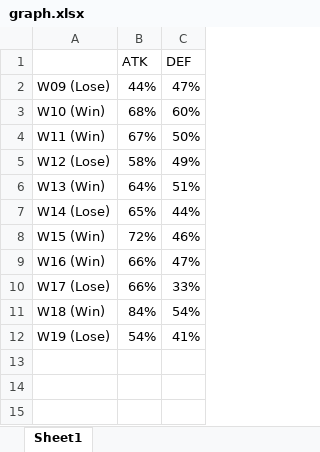
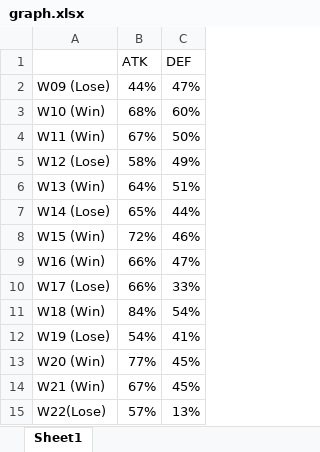
Before and after one commit to game-gomamon/gvgplaner, an Excel workbook: data/graph.xlsx, sheet Sheet1, drawn as a sheet; values as stored, in another font and other column widths than the file's, no borders; charts and pictures not drawn; the diff names each change by its address in the sheet, - before the commit and + after, or states it on an @@ line.

```diff
--- a/data/graph.xlsx (sheet Sheet1)
+++ b/data/graph.xlsx (sheet Sheet1)
+row 13: W20 (Win) | 77% | 45%
+row 14: W21 (Win) | 67% | 45%
+row 15: W22(Lose) | 57% | 13%
```
Also changed, not shown: charts or pictures, data/player_stat.xlsx, 2 other files.
